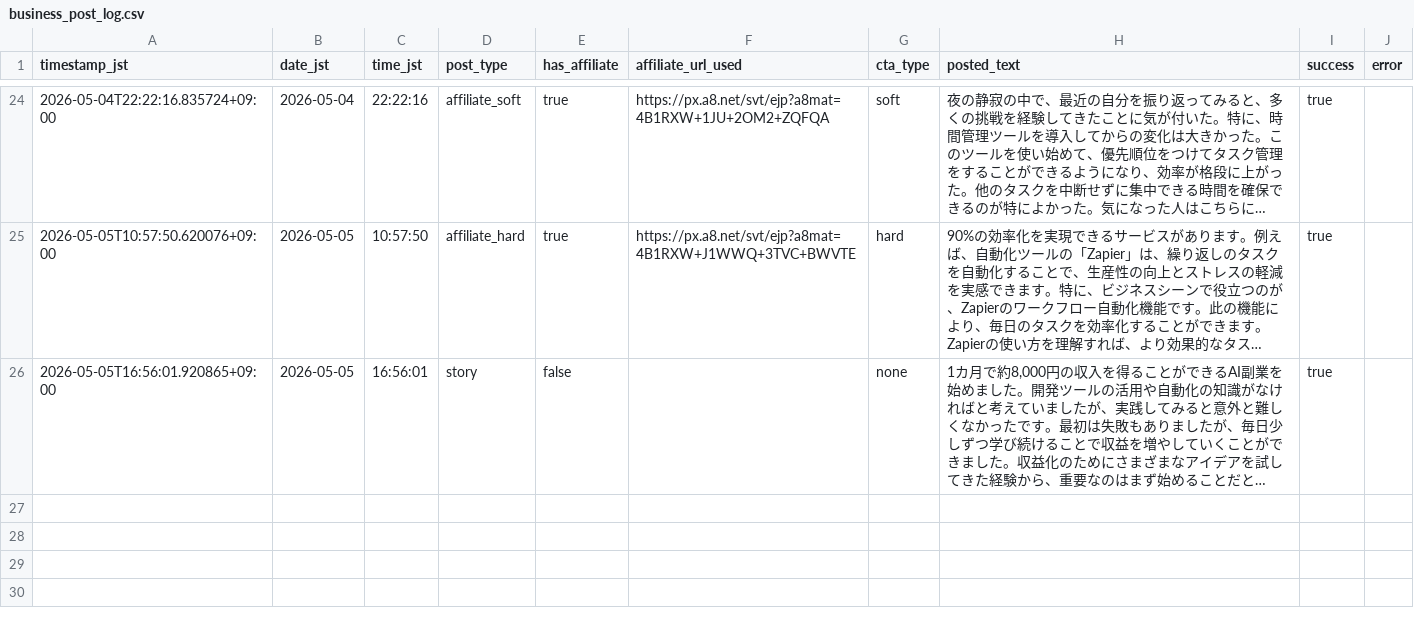
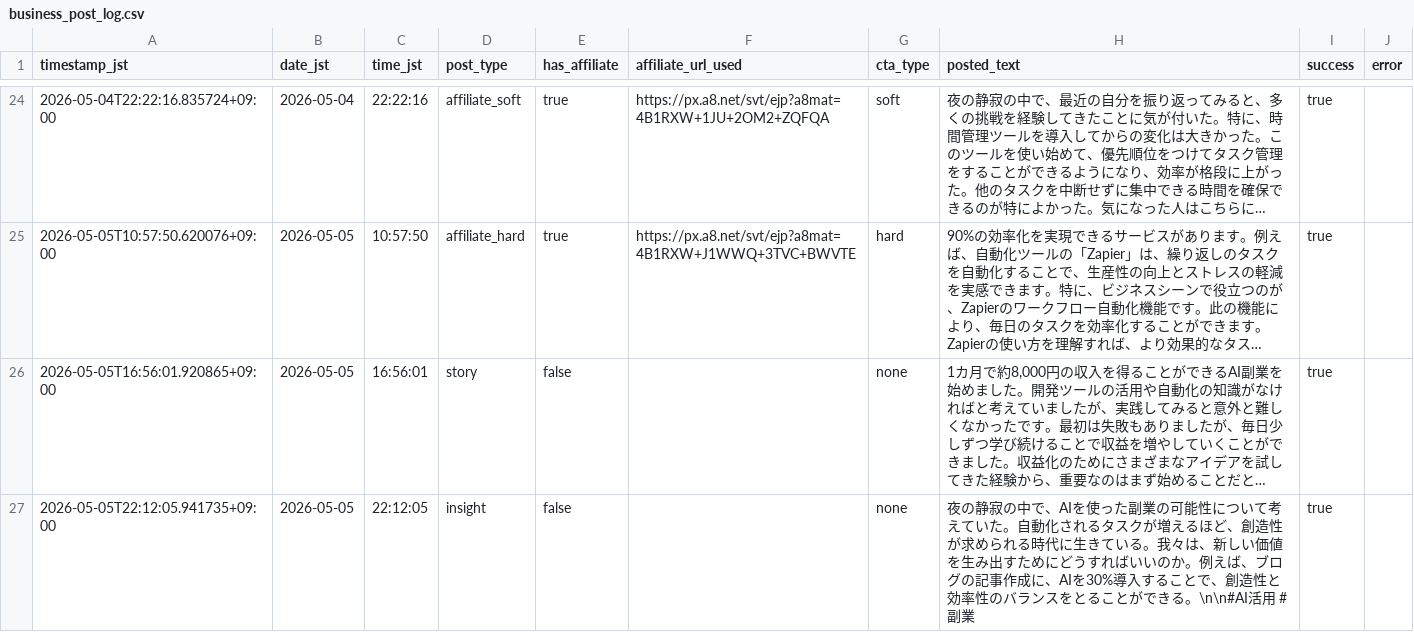
Before and after one commit to Seiya0928/threads-auto-post, a CSV file: data/business_post_log.csv, drawn as a sheet; only a part is shown, gaps mark what is left out; long unchanged cells end in …; the diff names each change by its address in the sheet, - before the commit and + after, or states it on an @@ line.

```diff
--- a/data/business_post_log.csv
+++ b/data/business_post_log.csv
+row 27: 2026-05-05T22:12:05.941735+09:00 | 2026-05-05 | 22:12:05 | insight | false |  | none | 夜の静寂の中で、AIを使った副業の可能性について考えていた。自動化されるタスクが増えるほど、創造性が求められる時代に生きている。我々は、新しい価値を生み出すためにどうすればいいのか。例えば、ブログの記事作成に、AIを30%導入することで、創造性と効率性のバランスをとることができる。\n\n#AI活用 #副業 | true
```
